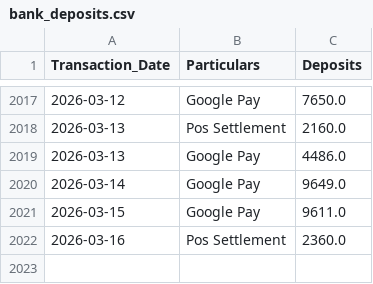
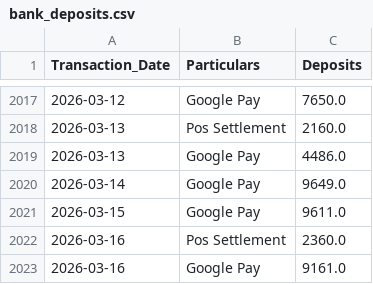
Before and after one commit to arjunotp/Dashboard, a CSV file: bank_deposits.csv, drawn as a sheet; only a part is shown, gaps mark what is left out.

Commit message:
Upload CSV bank_deposits.csv

```diff
--- a/bank_deposits.csv
+++ b/bank_deposits.csv
@@ -2022 +2022,2 @@ Transaction_Date,Particulars,Deposits
 2026-03-16,Pos Settlement,2360.0
+2026-03-16,Google Pay,9161.0
```
